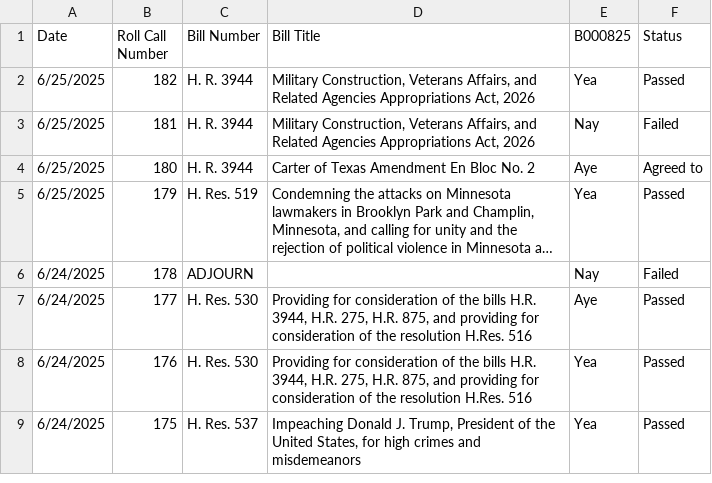
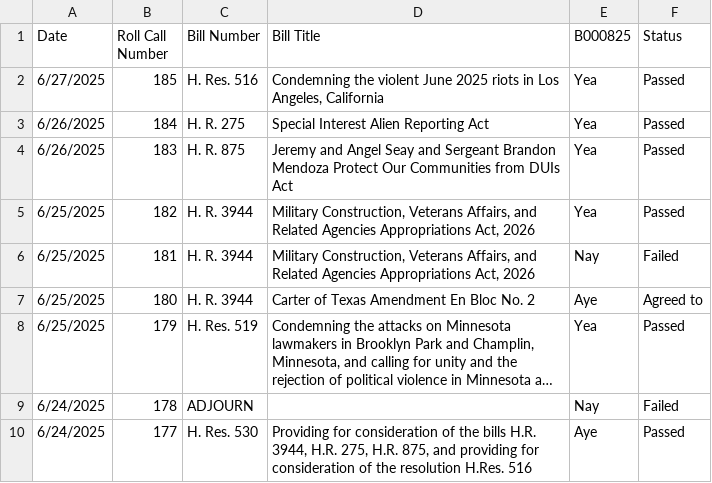
Before and after one commit to githamm/congressional-vote-tracker, a CSV file: representative_B000825_votes.csv, drawn as a sheet; only a part is shown; the shorter side is filled out with more unchanged rows; long unchanged cells end in ….

```diff
--- a/representative_B000825_votes.csv
+++ b/representative_B000825_votes.csv
@@ -1,2 +1,5 @@
 Date,Roll Call Number,Bill Number,Bill Title,B000825,Status
+6/27/2025,185,H. Res. 516,"Condemning the violent June 2025 riots in Los Angeles, California",Yea,Passed
+6/26/2025,184,H. R. 275,Special Interest Alien Reporting Act,Yea,Passed
+6/26/2025,183,H. R. 875,Jeremy and Angel Seay and Sergeant Brandon Mendoza Protect Our Communities from DUIs Act,Yea,Passed
 6/25/2025,182,H. R. 3944,"Military Construction, Veterans Affairs, and Related Agencies Appropriations Act, 2026",Yea,Passed
```
Also changed, not shown: all_votes.csv, representative_C001121_votes.csv, 7 other files.
